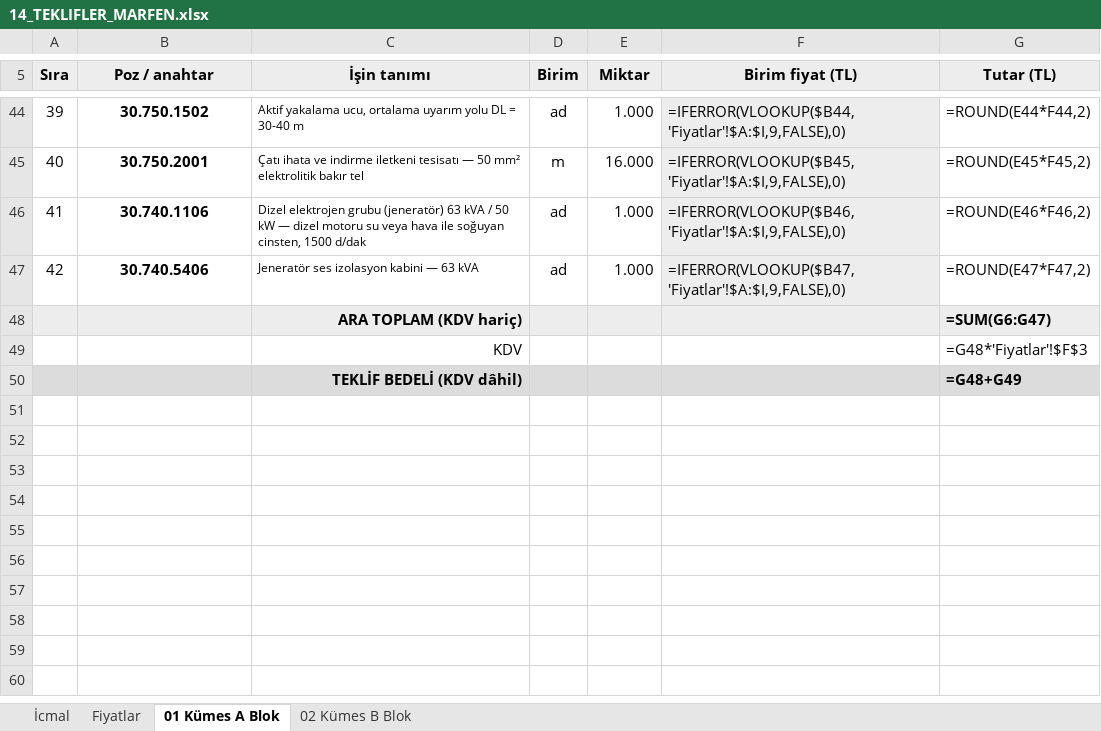
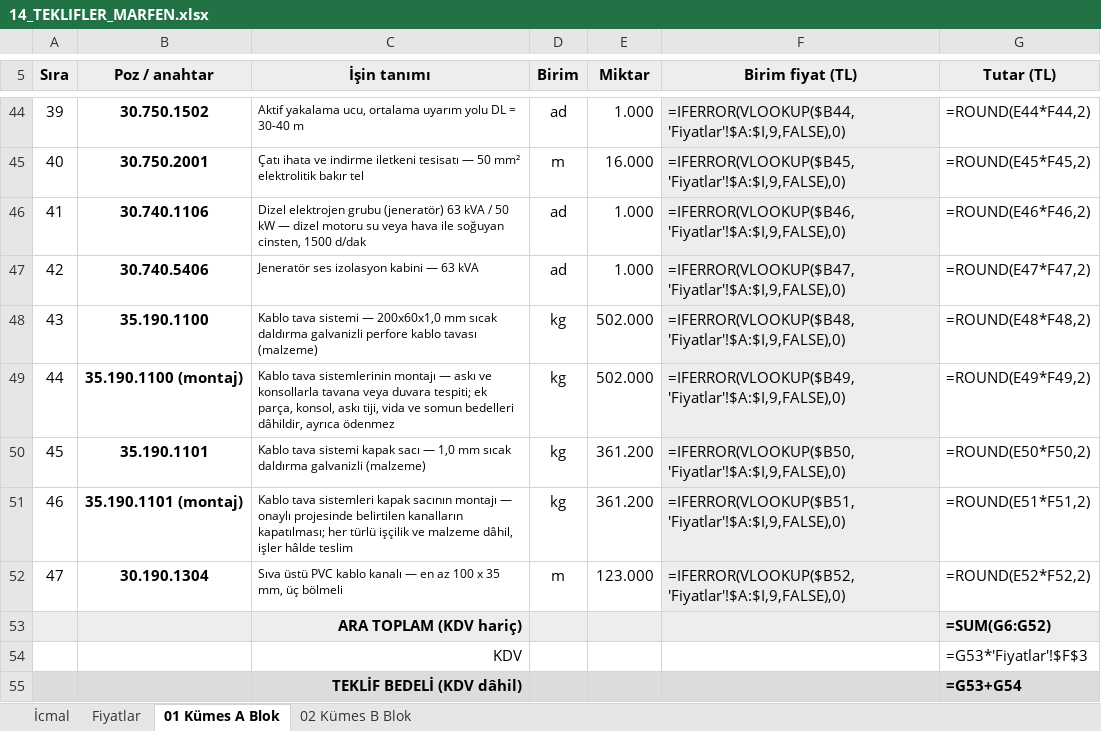
Before and after one commit to mahmuttari/Yonetmelik-araclari, an Excel workbook: belgeler/14_TEKLIFLER_MARFEN.xlsx, sheet 01 Kümes A Blok, drawn as a sheet; only a part is shown, gaps mark what is left out; values as stored, in another font and other column widths than the file's, no borders; formulas without a stored value are shown as written; addresses are those after the commit; the diff names each change by its address in the sheet, - before the commit and + after, or states it on an @@ line.

```diff
--- a/belgeler/14_TEKLIFLER_MARFEN.xlsx (sheet 01 Kümes A Blok)
+++ b/belgeler/14_TEKLIFLER_MARFEN.xlsx (sheet 01 Kümes A Blok)
+row 48: 43 | 35.190.1100 | Kablo tava sistemi — 200x60x1,0 mm sıcak daldırma galvanizli perfore kablo tavası (malzeme) | kg | 502.000 | =IFERROR(VLOOKUP($B48,'Fiyatlar'!$A:$I,9,FALSE),0) | =ROUND(E48*F48,2)
+row 49: 44 | 35.190.1100 (montaj) | Kablo tava sistemlerinin montajı — askı ve konsollarla tavana veya duvara tespiti; ek parça, konsol, askı tiji, vida ve somun bedelleri dâhildir, ayrıca ödenmez | kg | 502.000 | =IFERROR(VLOOKUP($B49,'Fiyatlar'!$A:$I,9,FALSE),0) | =ROUND(E49*F49,2)
+row 50: 45 | 35.190.1101 | Kablo tava sistemi kapak sacı — 1,0 mm sıcak daldırma galvanizli (malzeme) | kg | 361.200 | =IFERROR(VLOOKUP($B50,'Fiyatlar'!$A:$I,9,FALSE),0) | =ROUND(E50*F50,2)
+row 51: 46 | 35.190.1101 (montaj) | Kablo tava sistemleri kapak sacının montajı — onaylı projesinde belirtilen kanalların kapatılması; her türlü işçilik ve malzeme dâhil, işler hâlde teslim | kg | 361.200 | =IFERROR(VLOOKUP($B51,'Fiyatlar'!$A:$I,9,FALSE),0) | =ROUND(E51*F51,2)
+row 52: 47 | 30.190.1304 | Sıva üstü PVC kablo kanalı — en az 100 x 35 mm, üç bölmeli | m | 123.000 | =IFERROR(VLOOKUP($B52,'Fiyatlar'!$A:$I,9,FALSE),0) | =ROUND(E52*F52,2)
-G53 (Tutar (TL)): =SUM(G6:G47)
+G53 (Tutar (TL)): =SUM(G6:G52)
-G54 (Tutar (TL)): =G48*'Fiyatlar'!$F$3
+G54 (Tutar (TL)): =G53*'Fiyatlar'!$F$3
-G55 (Tutar (TL)): =G48+G49
+G55 (Tutar (TL)): =G53+G54
```
Also changed, not shown: sheet Fiyatlar, sheet 02 Kümes B Blok, sheet İcmal, belgeler/15_KESIF_OZETLERI.xlsx, belgeler/21_A3_UYGUN_HARCAMALAR.xlsx, 46 other files.
